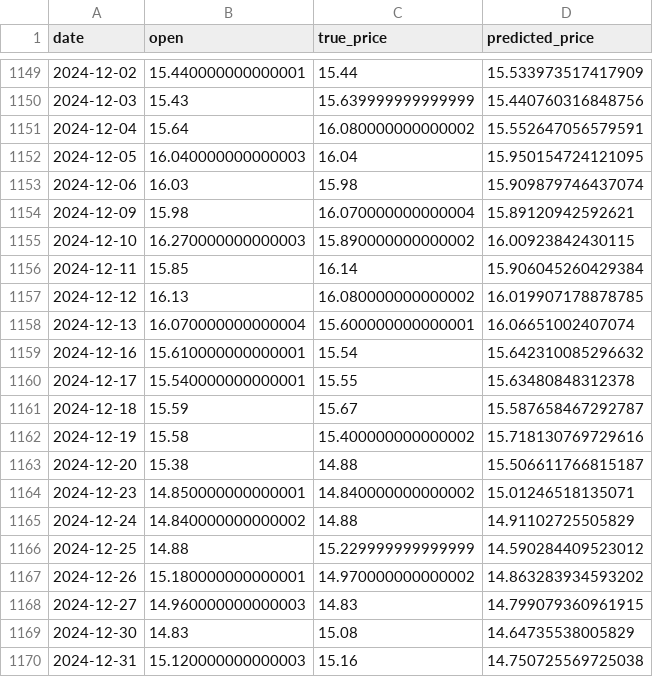
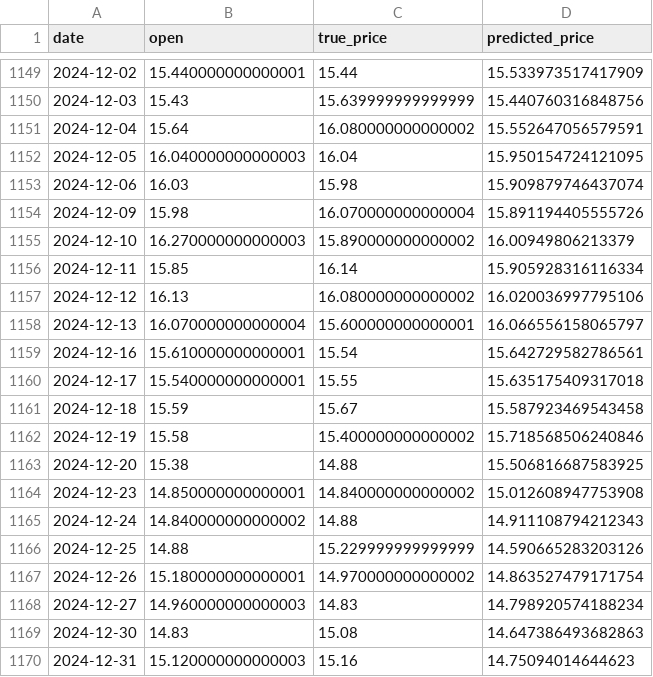
Before and after one commit to 134Koala/bs, a CSV file: bs_1/pre_results/601898/predictions.csv, drawn as a sheet; only a part is shown, gaps mark what is left out.

```diff
--- a/bs_1/pre_results/601898/predictions.csv
+++ b/bs_1/pre_results/601898/predictions.csv
@@ -1153,18 +1153,18 @@ date,open,true_price,predicted_price
 2024-12-06,16.03,15.98,15.909879746437074
-2024-12-09,15.98,16.070000000000004,15.89120942592621
-2024-12-10,16.270000000000003,15.890000000000002,16.00923842430115
-2024-12-11,15.85,16.14,15.906045260429384
-2024-12-12,16.13,16.080000000000002,16.019907178878785
-2024-12-13,16.070000000000004,15.600000000000001,16.06651002407074
-2024-12-16,15.610000000000001,15.54,15.642310085296632
-2024-12-17,15.540000000000001,15.55,15.63480848312378
-2024-12-18,15.59,15.67,15.587658467292787
-2024-12-19,15.58,15.400000000000002,15.718130769729616
-2024-12-20,15.38,14.88,15.506611766815187
-2024-12-23,14.850000000000001,14.840000000000002,15.01246518135071
-2024-12-24,14.840000000000002,14.88,14.91102725505829
-2024-12-25,14.88,15.229999999999999,14.590284409523012
-2024-12-26,15.180000000000001,14.970000000000002,14.863283934593202
-2024-12-27,14.960000000000003,14.83,14.799079360961915
-2024-12-30,14.83,15.08,14.64735538005829
-2024-12-31,15.120000000000003,15.16,14.750725569725038
+2024-12-09,15.98,16.070000000000004,15.891194405555726
+2024-12-10,16.270000000000003,15.890000000000002,16.00949806213379
+2024-12-11,15.85,16.14,15.905928316116334
+2024-12-12,16.13,16.080000000000002,16.020036997795106
+2024-12-13,16.070000000000004,15.600000000000001,16.066556158065797
+2024-12-16,15.610000000000001,15.54,15.642729582786561
+2024-12-17,15.540000000000001,15.55,15.635175409317018
+2024-12-18,15.59,15.67,15.587923469543458
+2024-12-19,15.58,15.400000000000002,15.718568506240846
+2024-12-20,15.38,14.88,15.506816687583925
+2024-12-23,14.850000000000001,14.840000000000002,15.012608947753908
+2024-12-24,14.840000000000002,14.88,14.911108794212343
+2024-12-25,14.88,15.229999999999999,14.590665283203126
+2024-12-26,15.180000000000001,14.970000000000002,14.863527479171754
+2024-12-27,14.960000000000003,14.83,14.798920574188234
+2024-12-30,14.83,15.08,14.647386493682863
+2024-12-31,15.120000000000003,15.16,14.75094014644623
```
Also changed, not shown: bs_1/pre_results/000001/predictions.csv, bs_1/pre_results/000002/predictions.csv, 34 other files.
